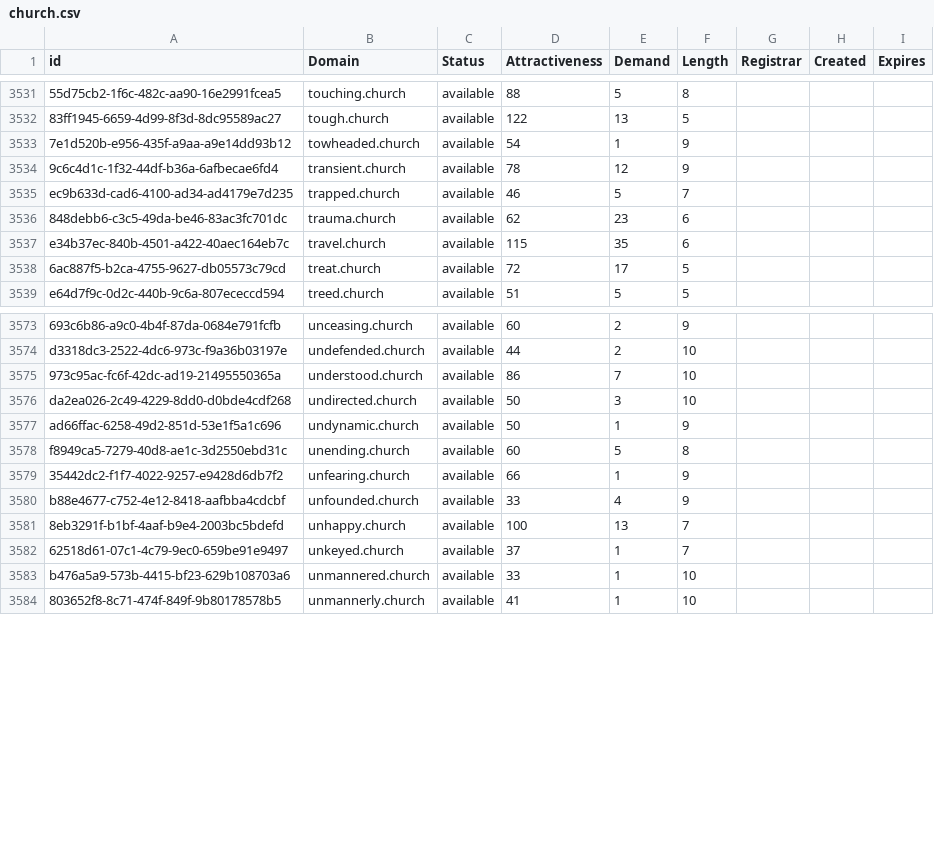
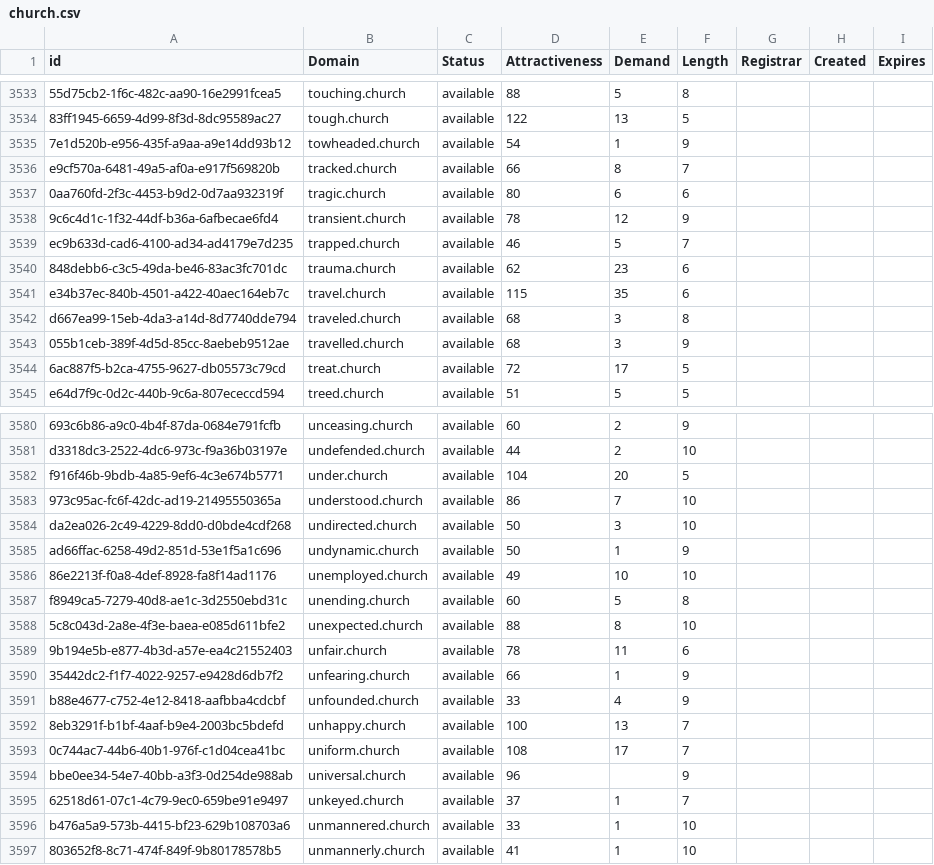
Before and after one commit to UniqueDomains/church-oneword-domains, a CSV file: church.csv, drawn as a sheet; only a part is shown, gaps mark what is left out; the diff covers the shown part only; the diff names each change by its address in the sheet, - before the commit and + after, or states it on an @@ line.

Commit message:
Domains update

```diff
--- a/church.csv
+++ b/church.csv
+row 3536: e9cf570a-6481-49a5-af0a-e917f569820b | tracked.church | available | 66 | 8 | 7
+row 3537: 0aa760fd-2f3c-4453-b9d2-0d7aa932319f | tragic.church | available | 80 | 6 | 6
+row 3542: d667ea99-15eb-4da3-a14d-8d7740dde794 | traveled.church | available | 68 | 3 | 8
+row 3543: 055b1ceb-389f-4d5d-85cc-8aebeb9512ae | travelled.church | available | 68 | 3 | 9
+row 3582: f916f46b-9bdb-4a85-9ef6-4c3e674b5771 | under.church | available | 104 | 20 | 5
+row 3586: 86e2213f-f0a8-4def-8928-fa8f14ad1176 | unemployed.church | available | 49 | 10 | 10
+row 3588: 5c8c043d-2a8e-4f3e-baea-e085d611bfe2 | unexpected.church | available | 88 | 8 | 10
+row 3589: 9b194e5b-e877-4b3d-a57e-ea4c21552403 | unfair.church | available | 78 | 11 | 6
+row 3593: 0c744ac7-44b6-40b1-976f-c1d04cea41bc | uniform.church | available | 108 | 17 | 7
+row 3594: bbe0ee34-54e7-40bb-a3f3-0d254de988ab | universal.church | available | 96 |  | 9
```
Also changed, not shown: 4 added rows, 1 removed row and 32 edited cells elsewhere in this file, 2 other files.
